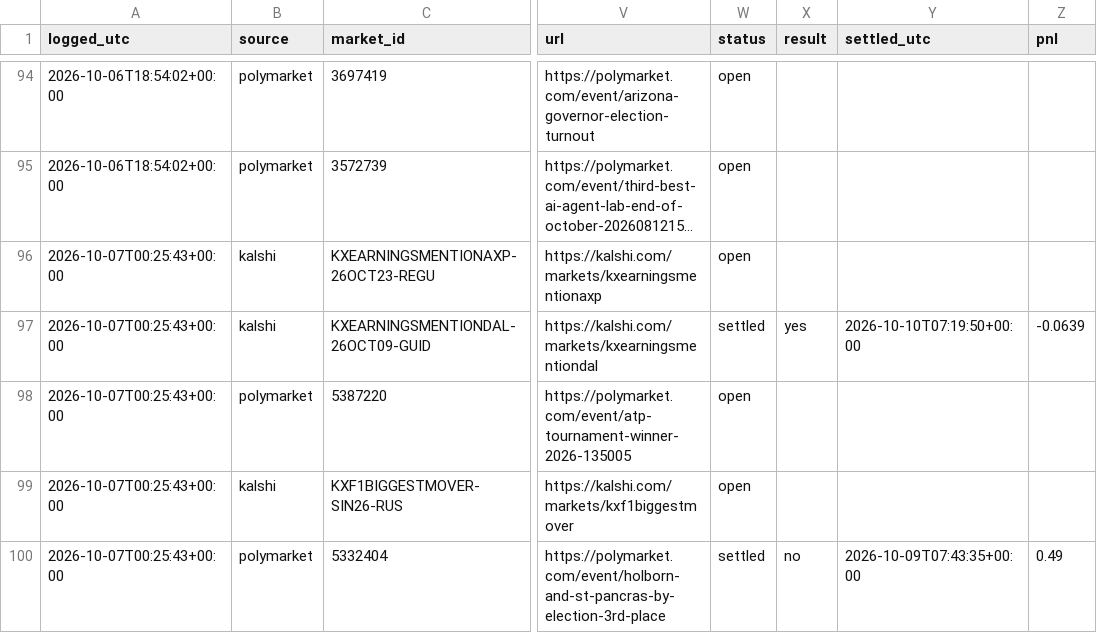
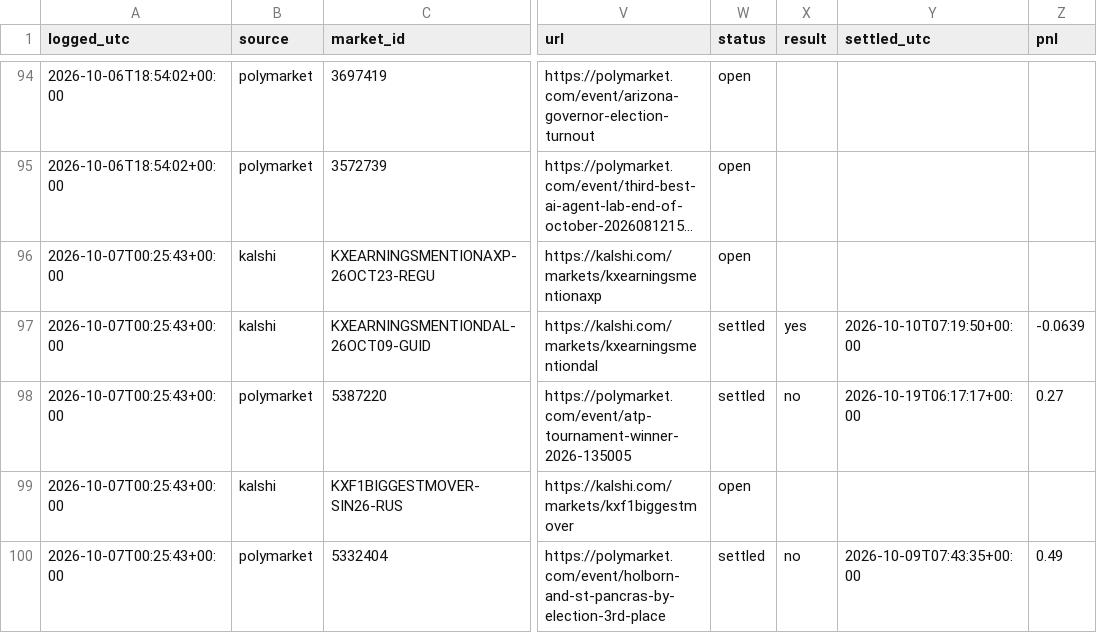
Before and after one commit to cj1234cj/markets, a CSV file: data/ledger.csv, drawn as a sheet; only a part is shown, gaps mark what is left out; long unchanged cells end in …; the diff covers the shown part only; the diff names each change by its address in the sheet, - before the commit and + after, or states it on an @@ line.

```diff
--- a/data/ledger.csv
+++ b/data/ledger.csv
-W98 (status): open
+W98 (status): settled
-X98 (result): (empty)
+X98 (result): no
-Y98 (settled_utc): (empty)
+Y98 (settled_utc): 2026-10-19T06:17:17+00:00
-Z98 (pnl): (empty)
+Z98 (pnl): 0.27
```
Also changed, not shown: 1 added row and 8 edited cells elsewhere in this file, 9 other files.
